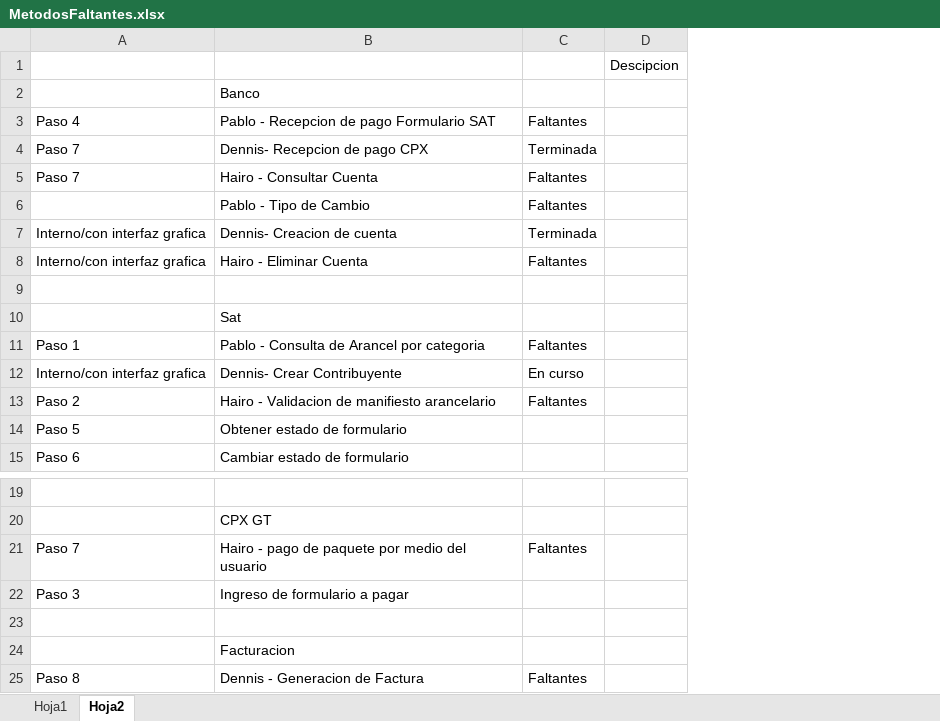
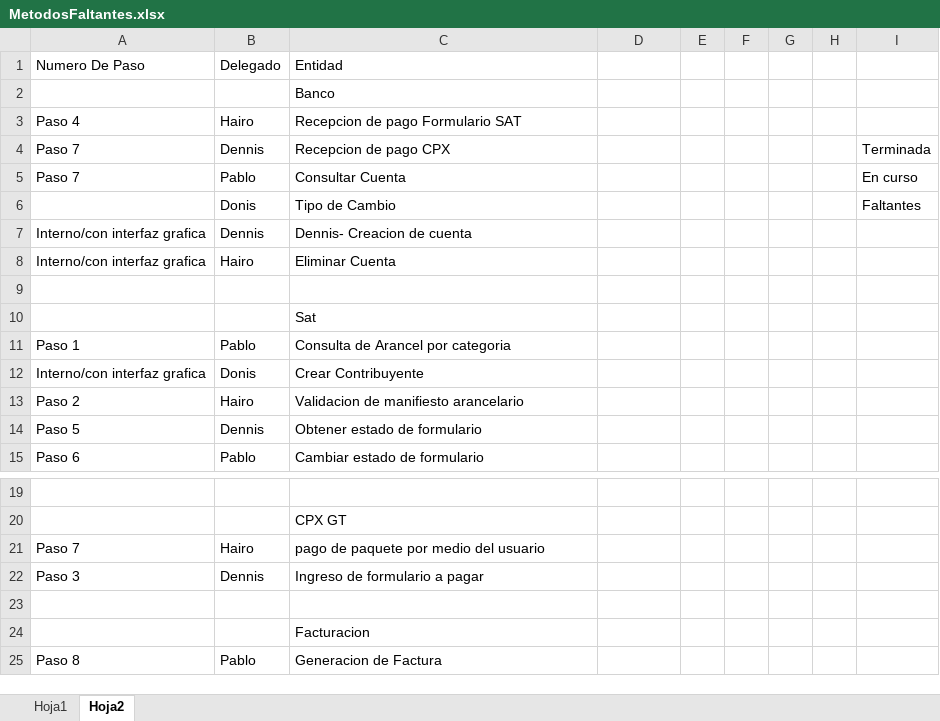
Before and after one commit to Deariel/ProyectoSA, an Excel workbook: MetodosFaltantes.xlsx, sheet Hoja2, drawn as a sheet; only a part is shown, gaps mark what is left out; values as stored, in another font and other column widths than the file's, no cell formats; removed rows and columns are numbered as before the commit, all else as after; the diff names each change by its address in the sheet, - before the commit and + after, or states it on an @@ line.

Commit message:
documentacion

```diff
--- a/MetodosFaltantes.xlsx (sheet Hoja2)
+++ b/MetodosFaltantes.xlsx (sheet Hoja2)
+column B, rows 3-15: Hairo | Dennis | Pablo | Donis | Dennis | Hairo |  |  | Pablo | Donis | Hairo | Dennis | Pablo; rows 21-25: Hairo | Dennis |  |  | Pablo
-column C, rows 3-13: Faltantes | Terminada | Faltantes | Faltantes | Terminada | Faltantes |  |  | Faltantes | En curso | Faltantes; rows 21-25: Faltantes |  |  |  | Faltantes
+column E, empty
+column F, empty
+column G, empty
+column H, empty
+column I, rows 4-6: Terminada | En curso | Faltantes
-row 1:  |  |  | Descipcion
+row 1: Numero De Paso | Delegado | Entidad
-C3: Pablo - Recepcion de pago Formulario SAT
+C3: Recepcion de pago Formulario SAT
-C4: Dennis- Recepcion de pago CPX
+C4: Recepcion de pago CPX
-C5: Hairo - Consultar Cuenta
+C5: Consultar Cuenta
-C6: Pablo - Tipo de Cambio
+C6: Tipo de Cambio
-C8: Hairo - Eliminar Cuenta
+C8: Eliminar Cuenta
-C11: Pablo - Consulta de Arancel por categoria
+C11: Consulta de Arancel por categoria
-C12: Dennis- Crear Contribuyente
+C12: Crear Contribuyente
-C13: Hairo - Validacion de manifiesto arancelario
+C13: Validacion de manifiesto arancelario
-C21: Hairo - pago de paquete por medio del usuario
+C21: pago de paquete por medio del usuario
-C25: Dennis - Generacion de Factura
+C25: Generacion de Factura
```
Also changed, not shown: cell formats.
